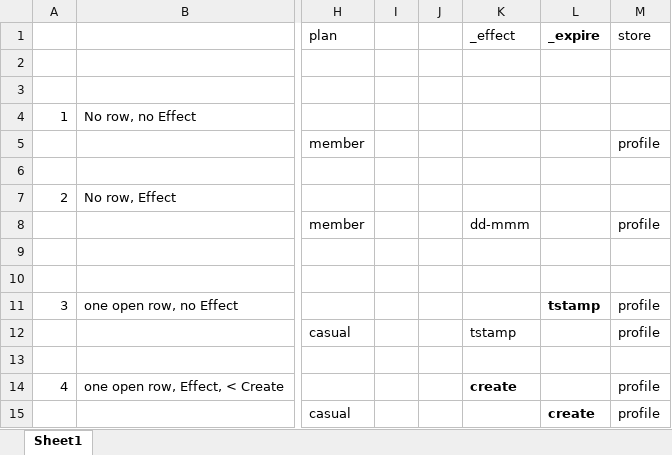
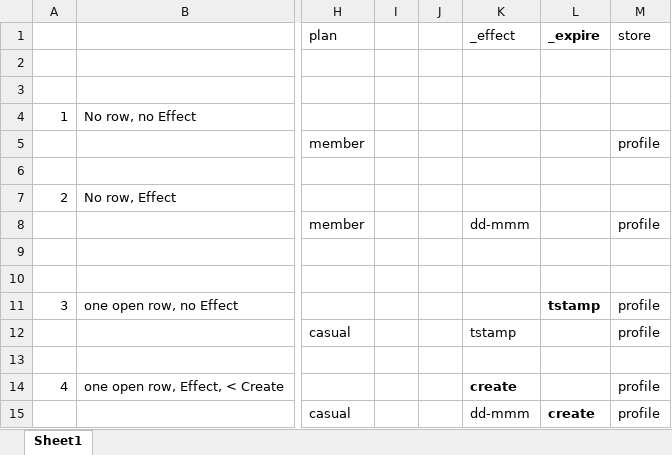
Before and after one commit to magmacomputing/whiteBook, an Excel workbook: doc/Type2.xlsx, sheet Sheet1, drawn as a sheet; only a part is shown, gaps mark what is left out; values as stored, in another font and other column widths than the file's, no borders; the diff names each change by its address in the sheet, - before the commit and + after, or states it on an @@ line.

```diff
--- a/doc/Type2.xlsx (sheet Sheet1)
+++ b/doc/Type2.xlsx (sheet Sheet1)
-K15: (empty)
+K15: dd-mmm
```
Also changed, not shown: 3 other files.
